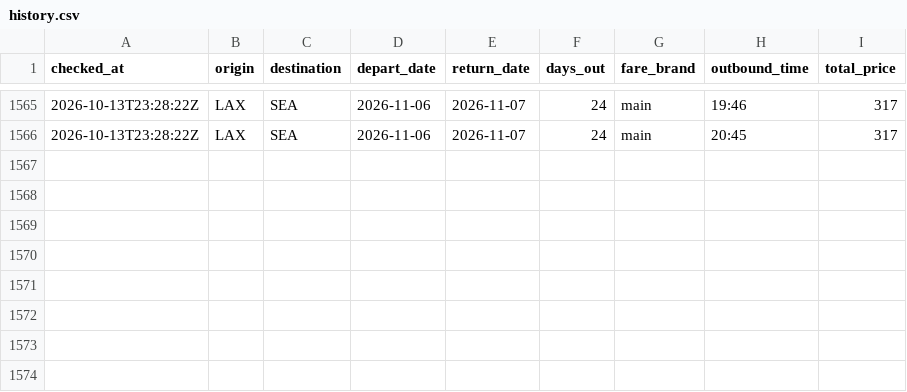
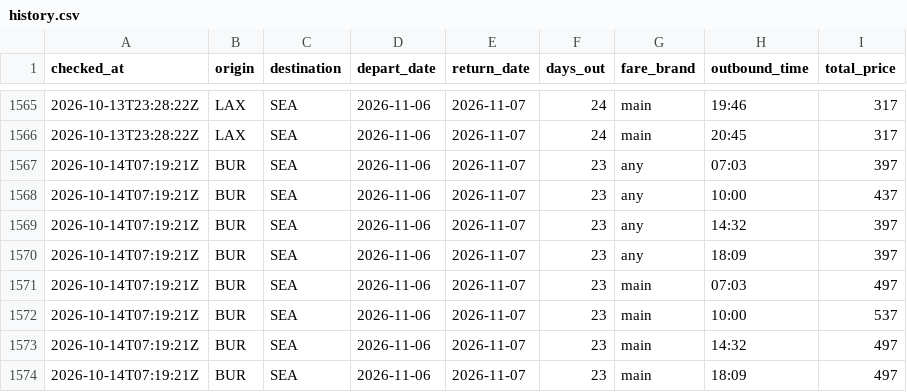
Before and after one commit to chickensfajitas-svg/flight-tracker, a CSV file: history.csv, drawn as a sheet; only a part is shown, gaps mark what is left out; the diff names each change by its address in the sheet, - before the commit and + after, or states it on an @@ line.

```diff
--- a/history.csv
+++ b/history.csv
+row 1567: 2026-10-14T07:19:21Z | BUR | SEA | 2026-11-06 | 2026-11-07 | 23 | any | 07:03 | 397
+row 1568: 2026-10-14T07:19:21Z | BUR | SEA | 2026-11-06 | 2026-11-07 | 23 | any | 10:00 | 437
+row 1569: 2026-10-14T07:19:21Z | BUR | SEA | 2026-11-06 | 2026-11-07 | 23 | any | 14:32 | 397
+row 1570: 2026-10-14T07:19:21Z | BUR | SEA | 2026-11-06 | 2026-11-07 | 23 | any | 18:09 | 397
+row 1571: 2026-10-14T07:19:21Z | BUR | SEA | 2026-11-06 | 2026-11-07 | 23 | main | 07:03 | 497
+row 1572: 2026-10-14T07:19:21Z | BUR | SEA | 2026-11-06 | 2026-11-07 | 23 | main | 10:00 | 537
+row 1573: 2026-10-14T07:19:21Z | BUR | SEA | 2026-11-06 | 2026-11-07 | 23 | main | 14:32 | 497
+row 1574: 2026-10-14T07:19:21Z | BUR | SEA | 2026-11-06 | 2026-11-07 | 23 | main | 18:09 | 497
```
Also changed, not shown: 1 other file.
